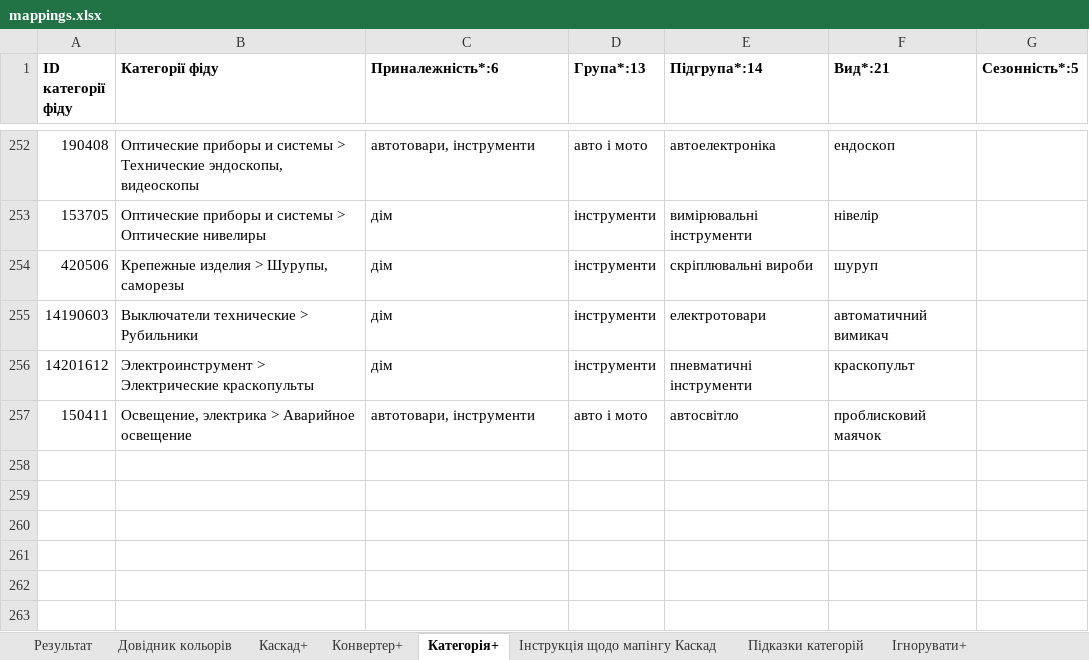
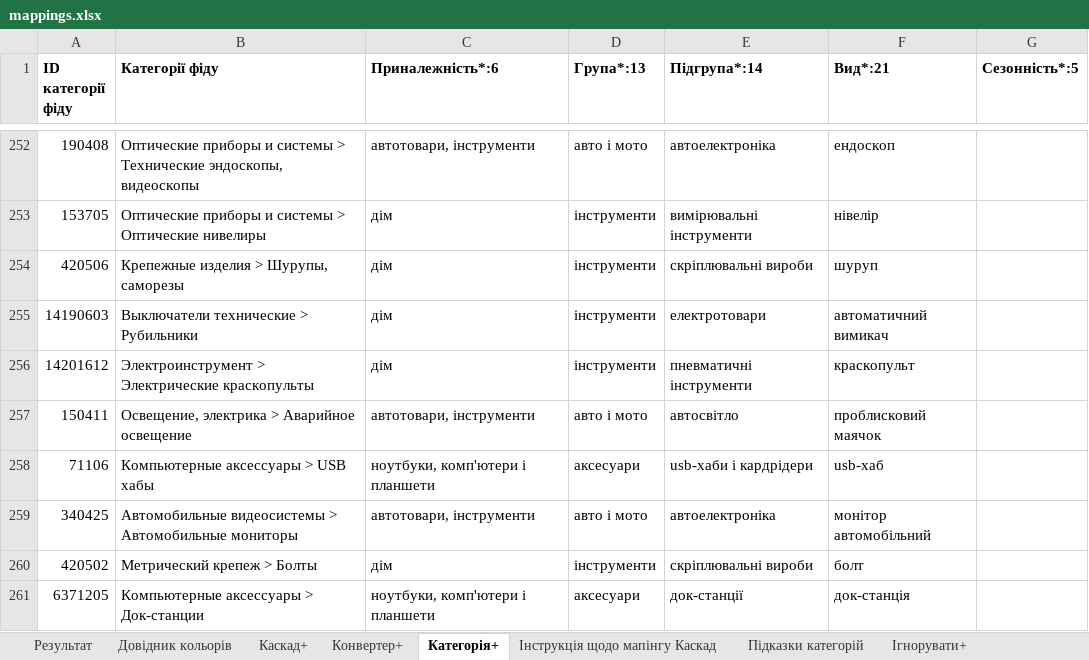
Before and after one commit to oniks98/price-feed-pipeline, an Excel workbook: data/markets/mappings.xlsx, sheet Категорія+, drawn as a sheet; only a part is shown, gaps mark what is left out; values as stored, in another font and other column widths than the file's, no borders; the diff names each change by its address in the sheet, - before the commit and + after, or states it on an @@ line.

```diff
--- a/data/markets/mappings.xlsx (sheet Категорія+)
+++ b/data/markets/mappings.xlsx (sheet Категорія+)
+row 258: 71106 | Компьютерные аксессуары > USB хабы | ноутбуки, комп'ютери і планшети | аксесуари | usb-хаби і кардрідери | usb-хаб
+row 259: 340425 | Автомобильные видеосистемы > Автомобильные мониторы | автотовари, інструменти | авто і мото | автоелектроніка | монітор автомобільний
+row 260: 420502 | Метрический крепеж > Болты | дім | інструменти | скріплювальні вироби | болт
+row 261: 6371205 | Компьютерные аксессуары > Док-станции | ноутбуки, комп'ютери і планшети | аксесуари | док-станції | док-станція
```
Also changed, not shown: data/markets/rozetka_mappings.xlsx, 11 other files.
